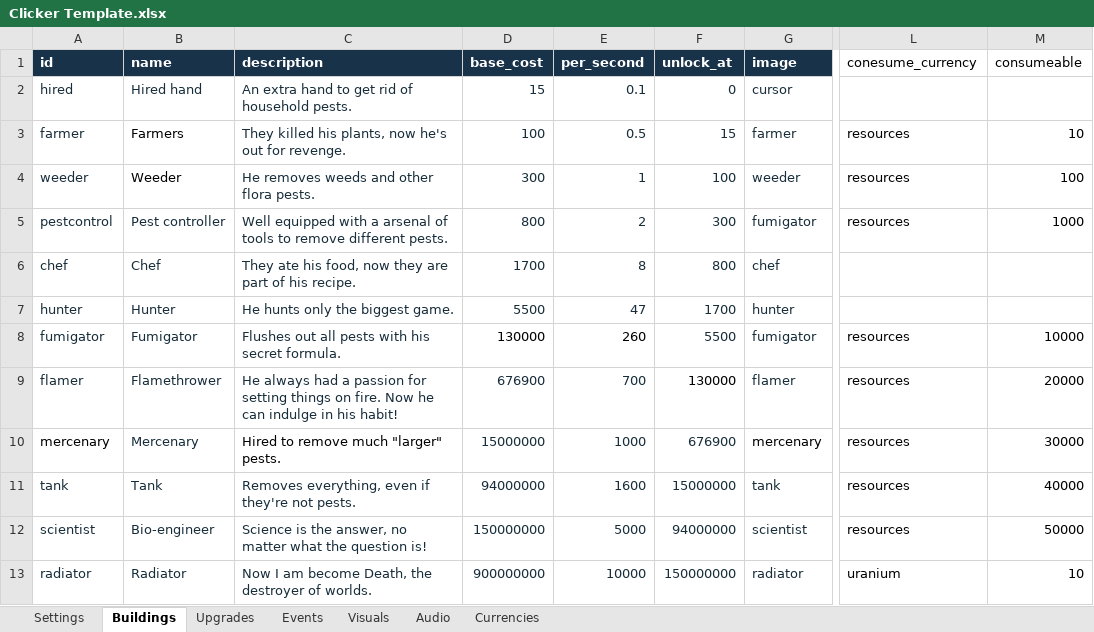
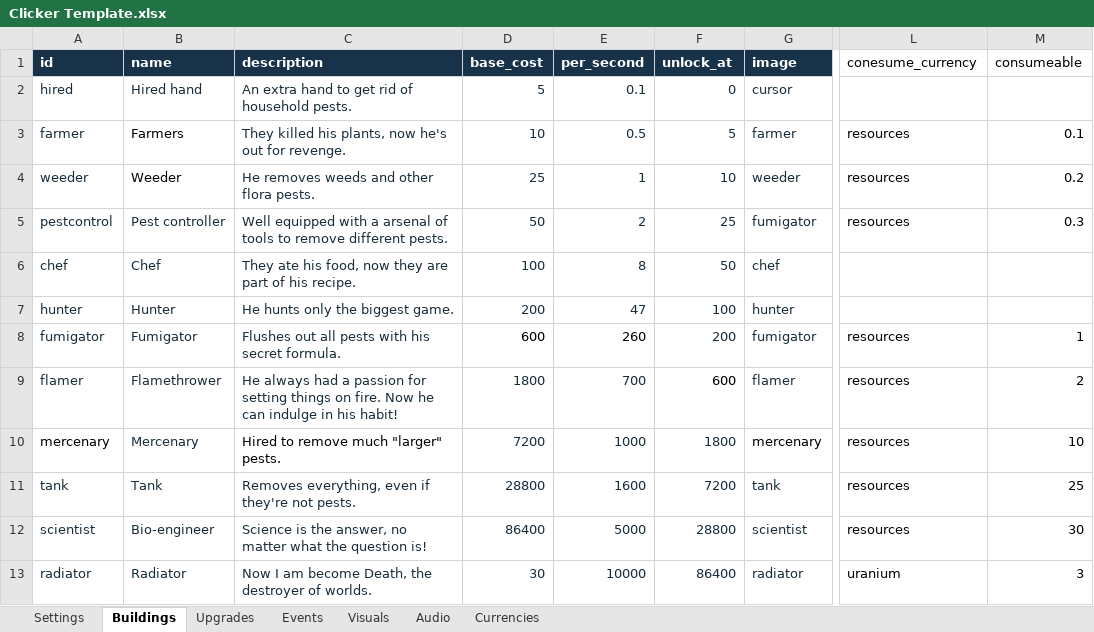
Before and after one commit to AmberTimber/COMP-2165-project-3, an Excel workbook: Pest control empire/Student Content/Clicker Template.xlsx, sheet Buildings, drawn as a sheet; only a part is shown, gaps mark what is left out; values as stored, in another font and other column widths than the file's, no borders; the diff names each change by its address in the sheet, - before the commit and + after, or states it on an @@ line.

```diff
--- a/Pest control empire/Student Content/Clicker Template.xlsx (sheet Buildings)
+++ b/Pest control empire/Student Content/Clicker Template.xlsx (sheet Buildings)
-D2 (base_cost): 15
+D2 (base_cost): 5
-D3 (base_cost): 100
+D3 (base_cost): 10
-F3 (unlock_at): 15
+F3 (unlock_at): 5
-M3 (consumeable): 10
+M3 (consumeable): 0.1
-D4 (base_cost): 300
+D4 (base_cost): 25
-F4 (unlock_at): 100
+F4 (unlock_at): 10
-M4 (consumeable): 100
+M4 (consumeable): 0.2
-D5 (base_cost): 800
+D5 (base_cost): 50
-F5 (unlock_at): 300
+F5 (unlock_at): 25
-M5 (consumeable): 1000
+M5 (consumeable): 0.3
-D6 (base_cost): 1700
+D6 (base_cost): 100
-F6 (unlock_at): 800
+F6 (unlock_at): 50
-D7 (base_cost): 5500
+D7 (base_cost): 200
-F7 (unlock_at): 1700
+F7 (unlock_at): 100
-D8 (base_cost): 130000
+D8 (base_cost): 600
-F8 (unlock_at): 5500
+F8 (unlock_at): 200
-M8 (consumeable): 10000
+M8 (consumeable): 1
-D9 (base_cost): 676900
+D9 (base_cost): 1800
-F9 (unlock_at): 130000
+F9 (unlock_at): 600
-M9 (consumeable): 20000
+M9 (consumeable): 2
-D10 (base_cost): 15000000
+D10 (base_cost): 7200
-F10 (unlock_at): 676900
+F10 (unlock_at): 1800
-M10 (consumeable): 30000
+M10 (consumeable): 10
-D11 (base_cost): 94000000
+D11 (base_cost): 28800
-F11 (unlock_at): 15000000
+F11 (unlock_at): 7200
-M11 (consumeable): 40000
+M11 (consumeable): 25
-D12 (base_cost): 150000000
+D12 (base_cost): 86400
-F12 (unlock_at): 94000000
+F12 (unlock_at): 28800
-M12 (consumeable): 50000
+M12 (consumeable): 30
-D13 (base_cost): 900000000
+D13 (base_cost): 30
-F13 (unlock_at): 150000000
+F13 (unlock_at): 86400
-M13 (consumeable): 10
+M13 (consumeable): 3
```
Also changed, not shown: 5 other files.
